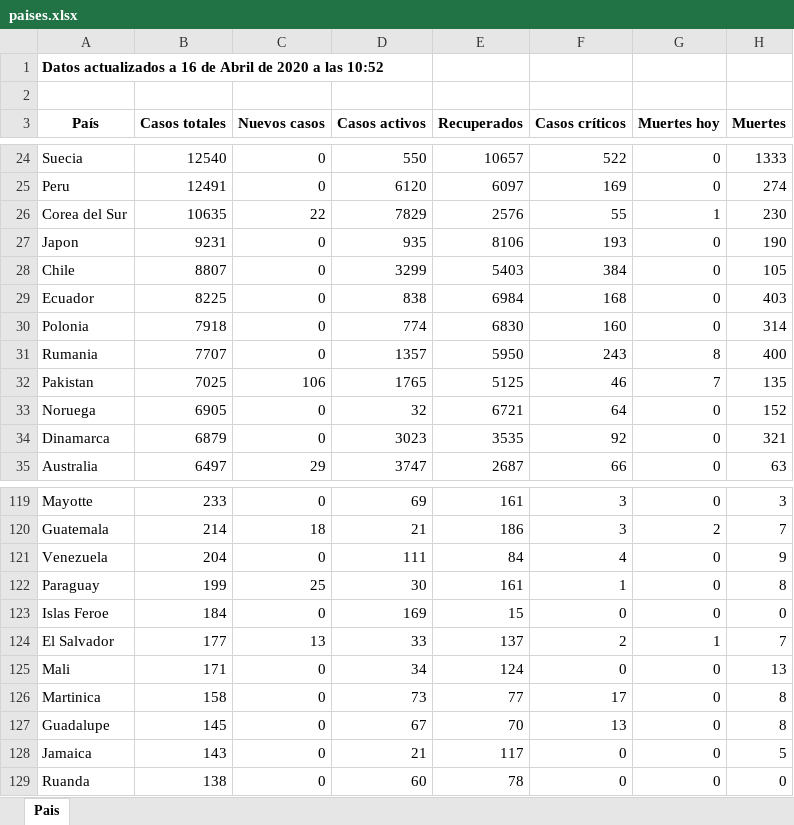
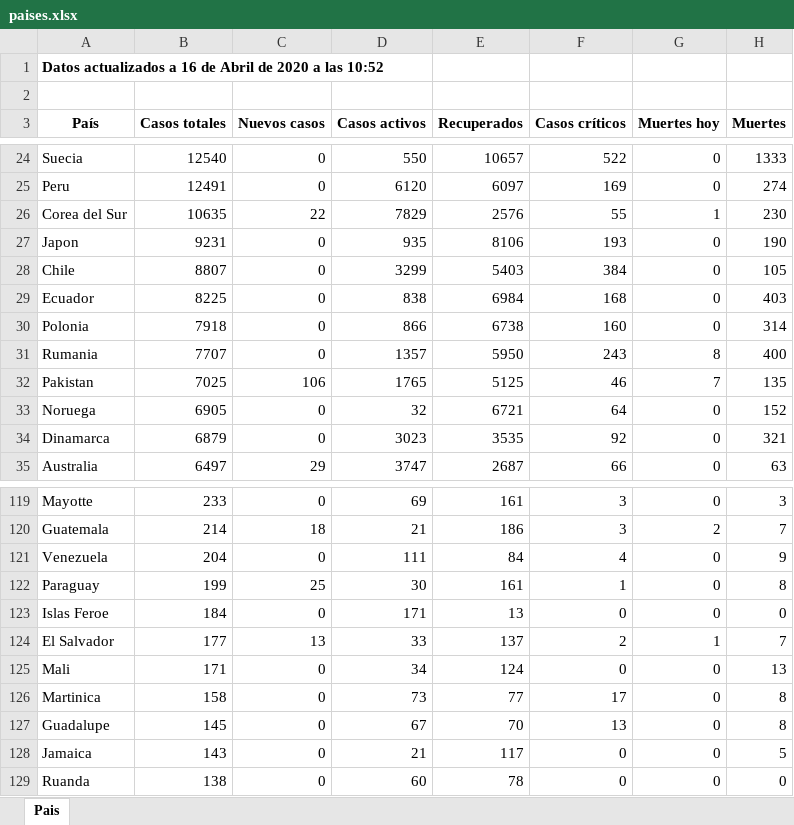
Before and after one commit to Dviejopomata/covid-19-data, an Excel workbook: paises.xlsx, sheet Pais, drawn as a sheet; only a part is shown, gaps mark what is left out; values as stored, in another font and other column widths than the file's, no borders; the diff covers the shown part only; the diff names each change by its address in the sheet, - before the commit and + after, or states it on an @@ line.

```diff
--- a/paises.xlsx (sheet Pais)
+++ b/paises.xlsx (sheet Pais)
-D30 (Casos activos): 774
+D30 (Casos activos): 866
-E30 (Recuperados): 6830
+E30 (Recuperados): 6738
-D123 (Casos activos): 169
+D123 (Casos activos): 171
-E123 (Recuperados): 15
+E123 (Recuperados): 13
```
Also changed, not shown: 4 added rows, 4 removed rows, 1 moved row and 3 edited cells elsewhere in this sheet, provincias_spain.xlsx, 3 other files.
